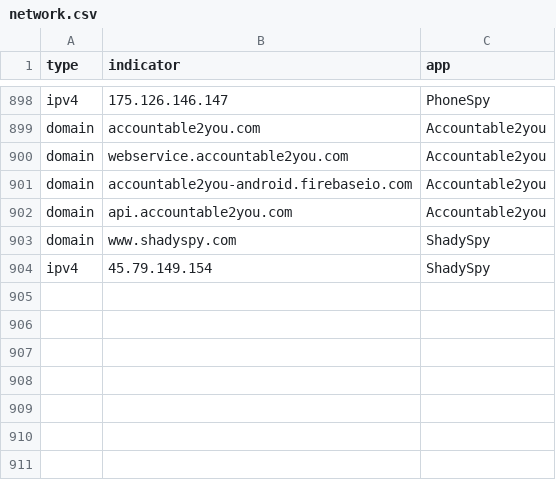
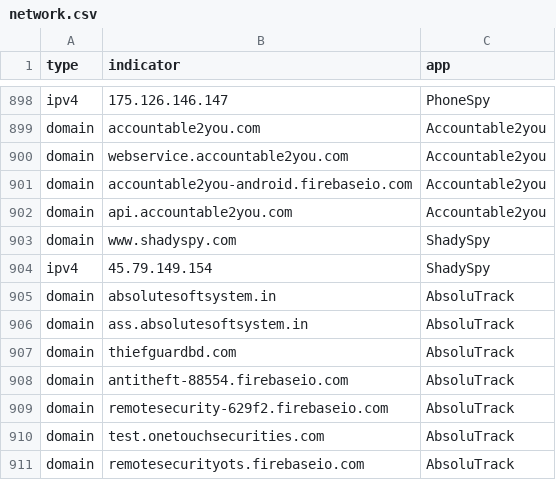
Before and after one commit to AssoEchap/stalkerware-indicators, a CSV file: generated/network.csv, drawn as a sheet; only a part is shown, gaps mark what is left out.

Commit message:
Updating generated indicator files and README

```diff
--- a/generated/network.csv
+++ b/generated/network.csv
@@ -904 +904,8 @@ domain,www.shadyspy.com,ShadySpy
 ipv4,45.79.149.154,ShadySpy
+domain,absolutesoftsystem.in,AbsoluTrack
+domain,ass.absolutesoftsystem.in,AbsoluTrack
+domain,thiefguardbd.com,AbsoluTrack
+domain,antitheft-88554.firebaseio.com,AbsoluTrack
+domain,remotesecurity-629f2.firebaseio.com,AbsoluTrack
+domain,test.onetouchsecurities.com,AbsoluTrack
+domain,remotesecurityots.firebaseio.com,AbsoluTrack
```
Also changed, not shown: 6 other files.
